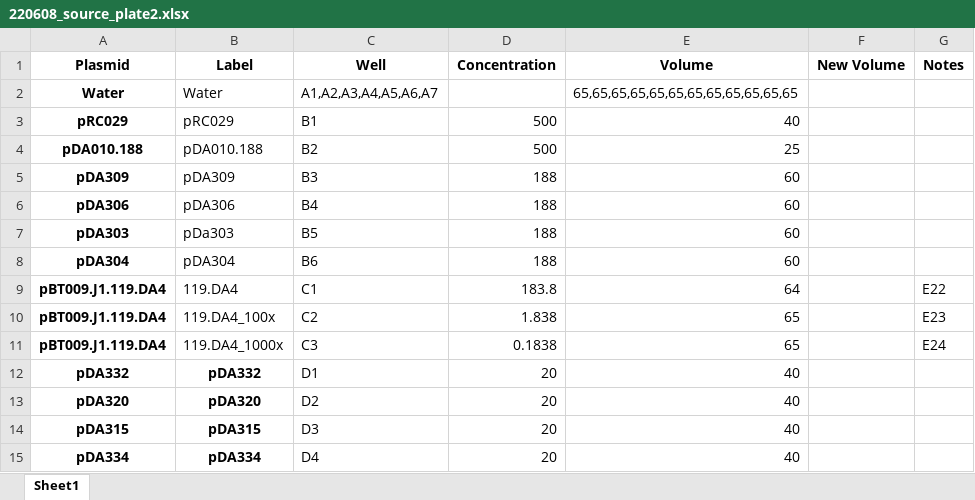
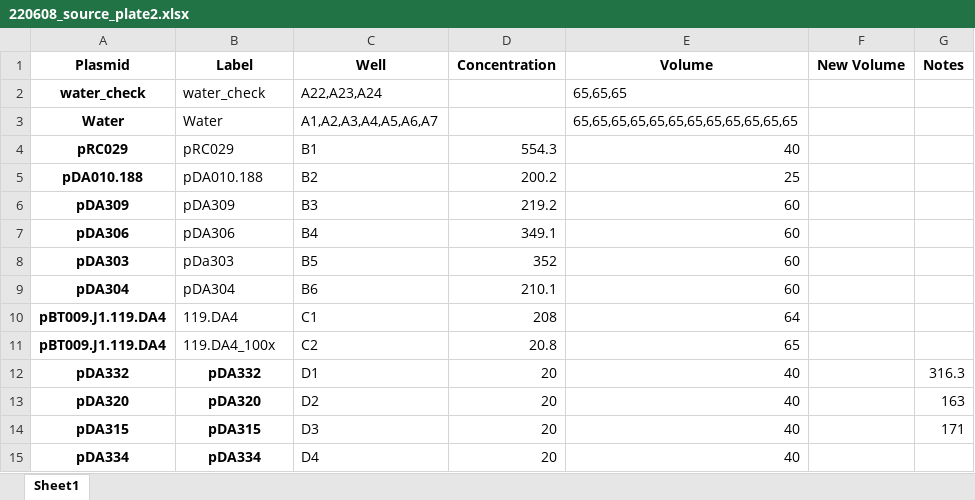
Before and after one commit to carothersresearch/WHISPR, an Excel workbook: source_plates/220608_source_plate2.xlsx, sheet Sheet1, drawn as a sheet; values as stored, in another font and other column widths than the file's, no borders; removed rows and columns are numbered as before the commit, all else as after; the diff names each change by its address in the sheet, - before the commit and + after, or states it on an @@ line.

Commit message:
added concentrations

```diff
--- a/source_plates/220608_source_plate2.xlsx (sheet Sheet1)
+++ b/source_plates/220608_source_plate2.xlsx (sheet Sheet1)
+row 2: water_check | water_check | A22,A23,A24 |  | 65,65,65
-D4 (Concentration): 500
+D4 (Concentration): 554.3
-D5 (Concentration): 500
+D5 (Concentration): 200.2
-D6 (Concentration): 188
+D6 (Concentration): 219.2
-D7 (Concentration): 188
+D7 (Concentration): 349.1
-D8 (Concentration): 188
+D8 (Concentration): 352
-D9 (Concentration): 188
+D9 (Concentration): 210.1
-D10 (Concentration): 183.8
+D10 (Concentration): 208
-G10 (Notes): E22
+G10 (Notes): (empty)
-D11 (Concentration): 1.838
+D11 (Concentration): 20.8
-G11 (Notes): E23
+G11 (Notes): (empty)
-row 11: pBT009.J1.119.DA4 | 119.DA4_1000x | C3 | 0.1838 | 65 |  | E24
-G12 (Notes): (empty)
+G12 (Notes): 316.3
-G13 (Notes): (empty)
+G13 (Notes): 163
-G14 (Notes): (empty)
+G14 (Notes): 171
```
